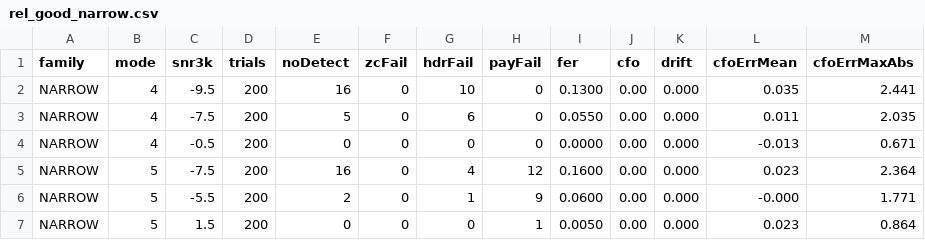
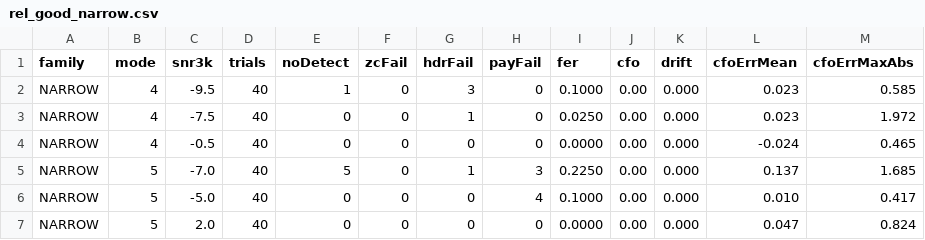
Before and after one commit to pingpongshow/skywave, a CSV file: docs/conformance/rel_good_narrow.csv, drawn as a sheet; only a part is shown; the diff covers the shown part only.

Commit message:
Correct NARROW CSS M0/M1 and NARROW M5 (Good) floors; full-frame CSS gate
NARROW CSS M0/M1: the floors were measured on the payload alone
(bertool --css, -19.5/-17.5 dB), but the chirp preamble, sync and header
do not follow it - full frames lost 30% (M0) and 23% (M1) there. The
floors the AMC steers on are now the full-frame values -16.0/-15.5
(floor+1 3.3%/0%, floor+3 0%/3.3%, 60 trials). MID/WIDE/ULTRA M0 already
met floor+1 <= 10% on full frames. RELEASE.md gate 3 gains a
--css-frames sweep (rel_css_frames.csv) so the payload-only sweep can no
longer hide this.

NARROW M5 designated (CCIR Good) floor -8.5 -> -8.0: 400 trials gave
15.2% at the old floor+1, passing the 15% gate on slack alone, and 12.2%
at -7.0. The fixed-seed 40-trial release sweep failed the point
identically at v1.2.0 and now.

Conformance CSVs regenerated for v1.2.1 (all sweeps pass).

```diff
--- a/docs/conformance/rel_good_narrow.csv
+++ b/docs/conformance/rel_good_narrow.csv
@@ -1,7 +1,7 @@
 family,mode,snr3k,trials,noDetect,zcFail,hdrFail,payFail,fer,cfo,drift,cfoErrMean,cfoErrMaxAbs
-NARROW,4,-9.5,200,16,0,10,0,0.1300,0.00,0.000,0.035,2.441
-NARROW,4,-7.5,200,5,0,6,0,0.0550,0.00,0.000,0.011,2.035
-NARROW,4,-0.5,200,0,0,0,0,0.0000,0.00,0.000,-0.013,0.671
-NARROW,5,-7.5,200,16,0,4,12,0.1600,0.00,0.000,0.023,2.364
-NARROW,5,-5.5,200,2,0,1,9,0.0600,0.00,0.000,-0.000,1.771
-NARROW,5,1.5,200,0,0,0,1,0.0050,0.00,0.000,0.023,0.864
+NARROW,4,-9.5,40,1,0,3,0,0.1000,0.00,0.000,0.023,0.585
+NARROW,4,-7.5,40,0,0,1,0,0.0250,0.00,0.000,0.023,1.972
+NARROW,4,-0.5,40,0,0,0,0,0.0000,0.00,0.000,-0.024,0.465
+NARROW,5,-7.0,40,5,0,1,3,0.2250,0.00,0.000,0.137,1.685
+NARROW,5,-5.0,40,0,0,0,4,0.1000,0.00,0.000,0.010,0.417
+NARROW,5,2.0,40,0,0,0,0,0.0000,0.00,0.000,0.047,0.824
```
Also changed, not shown: 31 edited cells elsewhere in this file, docs/conformance/rel_css.csv, 4 other files.
